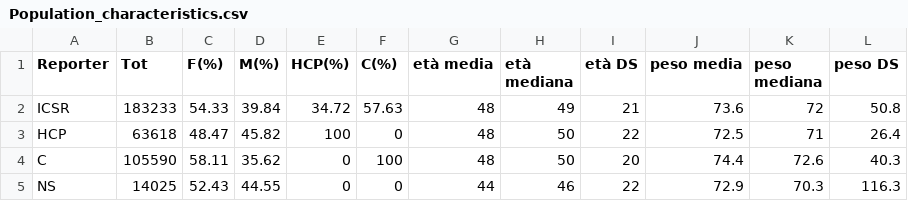
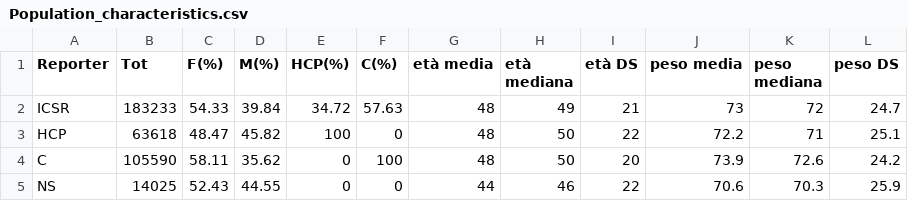
Before and after one commit to MicheleFu/SocialAE_Pharmacovigilance, a CSV file: Population characteristics/Population_characteristics.csv, drawn as a sheet.

```diff
--- a/Population characteristics/Population_characteristics.csv
+++ b/Population characteristics/Population_characteristics.csv
@@ -1,5 +1,5 @@
 Reporter,Tot,F(%),M(%),HCP(%),C(%),età media,età mediana,età DS,peso media,peso mediana,peso DS
-ICSR,183233,54.33,39.84,34.72,57.63,48,49,21,73.6,72,50.8
-HCP,63618,48.47,45.82,100,0,48,50,22,72.5,71,26.4
-C,105590,58.11,35.62,0,100,48,50,20,74.4,72.6,40.3
-NS,14025,52.43,44.55,0,0,44,46,22,72.9,70.3,116.3
+ICSR,183233,54.33,39.84,34.72,57.63,48,49,21,73,72,24.7
+HCP,63618,48.47,45.82,100,0,48,50,22,72.2,71,25.1
+C,105590,58.11,35.62,0,100,48,50,20,73.9,72.6,24.2
+NS,14025,52.43,44.55,0,0,44,46,22,70.6,70.3,25.9
```
Also changed, not shown: 8 other files.
